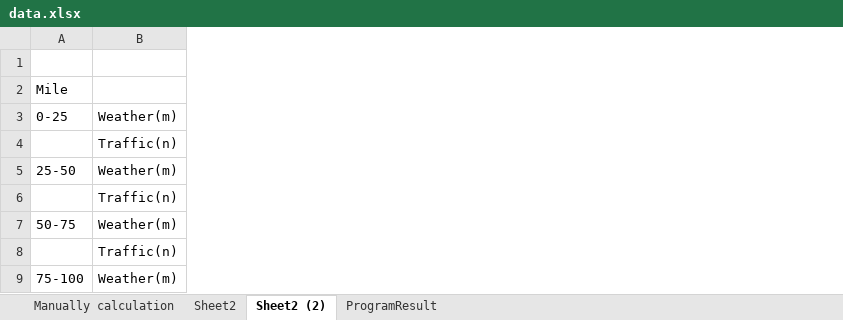
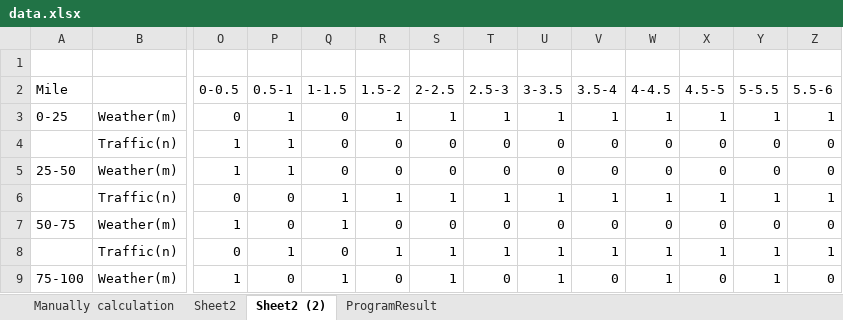
Before and after one commit to Rubbixu/TruckProject, an Excel workbook: code/data.xlsx, sheet Sheet2 (2), drawn as a sheet; only a part is shown, gaps mark what is left out; values as stored, in another font and other column widths than the file's, no borders; the diff names each change by its address in the sheet, - before the commit and + after, or states it on an @@ line.

```diff
--- a/code/data.xlsx (sheet Sheet2 (2))
+++ b/code/data.xlsx (sheet Sheet2 (2))
+column O, rows 2-9: 0-0.5 | 0 | 1 | 1 | 0 | 1 | 0 | 1
+column P, rows 2-9: 0.5-1 | 1 | 1 | 1 | 0 | 0 | 1 | 0
+column Q, rows 2-9: 1-1.5 | 0 | 0 | 0 | 1 | 1 | 0 | 1
+column R, rows 2-9: 1.5-2 | 1 | 0 | 0 | 1 | 0 | 1 | 0
+column S, rows 2-9: 2-2.5 | 1 | 0 | 0 | 1 | 0 | 1 | 1
+column T, rows 2-9: 2.5-3 | 1 | 0 | 0 | 1 | 0 | 1 | 0
+column U, rows 2-9: 3-3.5 | 1 | 0 | 0 | 1 | 0 | 1 | 1
+column V, rows 2-9: 3.5-4 | 1 | 0 | 0 | 1 | 0 | 1 | 0
+column W, rows 2-9: 4-4.5 | 1 | 0 | 0 | 1 | 0 | 1 | 1
+column X, rows 2-9: 4.5-5 | 1 | 0 | 0 | 1 | 0 | 1 | 0
+column Y, rows 2-9: 5-5.5 | 1 | 0 | 0 | 1 | 0 | 1 | 1
+column Z, rows 2-9: 5.5-6 | 1 | 0 | 0 | 1 | 0 | 1 | 0
```
Also changed, not shown: 4 other files.
